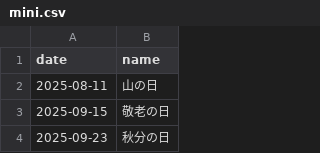
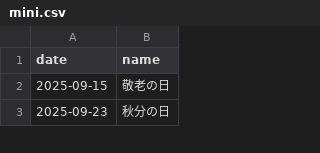
Before and after one commit to sasaplus1/japanese-public-holidays, a CSV file: mini.csv, drawn as a sheet; only a part is shown.

```diff
--- a/mini.csv
+++ b/mini.csv
@@ -1,3 +1,2 @@
 date,name
-2025-08-11,山の日
 2025-09-15,敬老の日
```
Also changed, not shown: mini.tsv, 8 other files.
